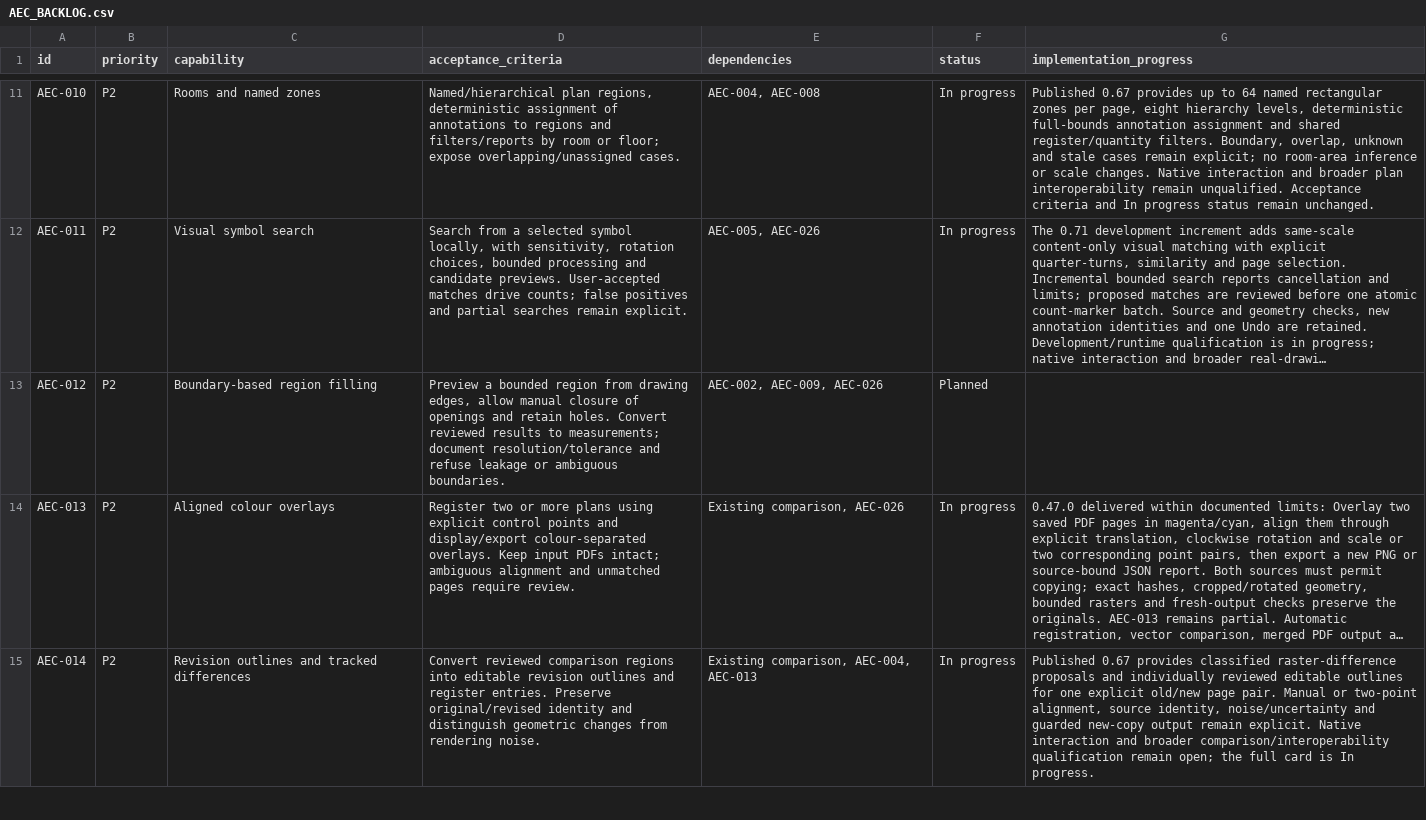
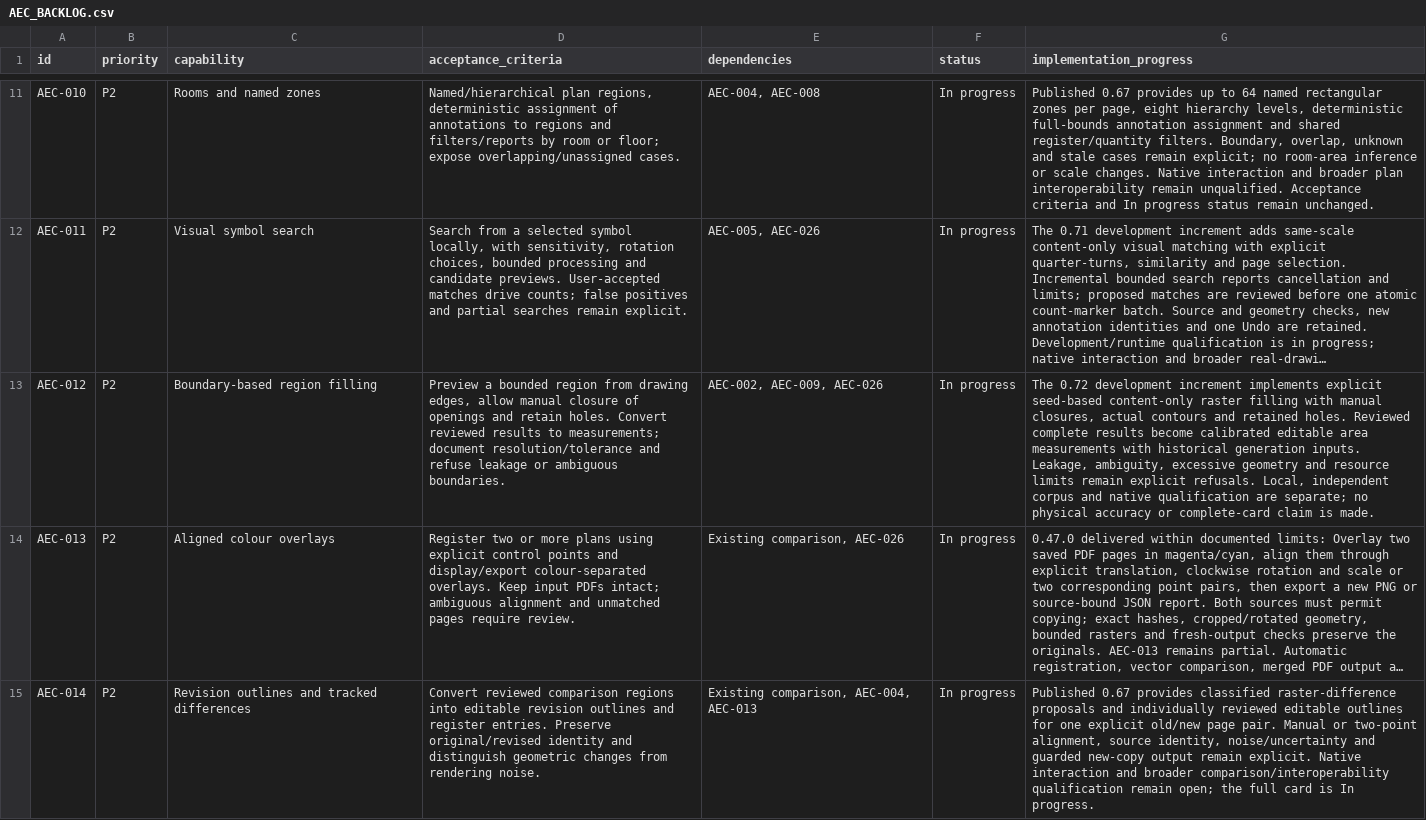
Before and after one commit to lmdanavanem/SuniPDF, a CSV file: docs/AEC_BACKLOG.csv, drawn as a sheet; only a part is shown, gaps mark what is left out; long unchanged cells end in …; the diff names each change by its address in the sheet, - before the commit and + after, or states it on an @@ line.

Commit message:
Add reviewed region filling and calibrated area creation

```diff
--- a/docs/AEC_BACKLOG.csv
+++ b/docs/AEC_BACKLOG.csv
-F13 (status): Planned
+F13 (status): In progress
-G13 (implementation_progress): (empty)
+G13 (implementation_progress): The 0.72 development increment implements explicit seed-based content-only raster filling with manual closures, actual contours and retained holes. Reviewed complete results become calibrated editable area measurements with historical generation inputs. Leakage, ambiguity, excessive geometry and resource limits remain explicit refusals. Local, independent corpus and native qualification are separate; no physical accuracy or complete-card claim is made.
```
Also changed, not shown: 26 other files.
